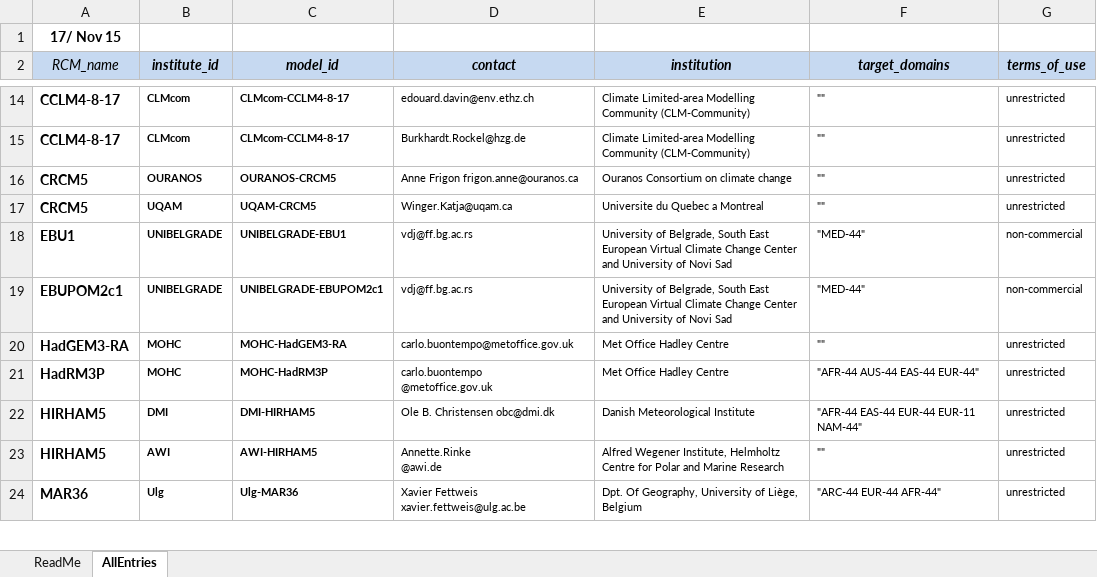
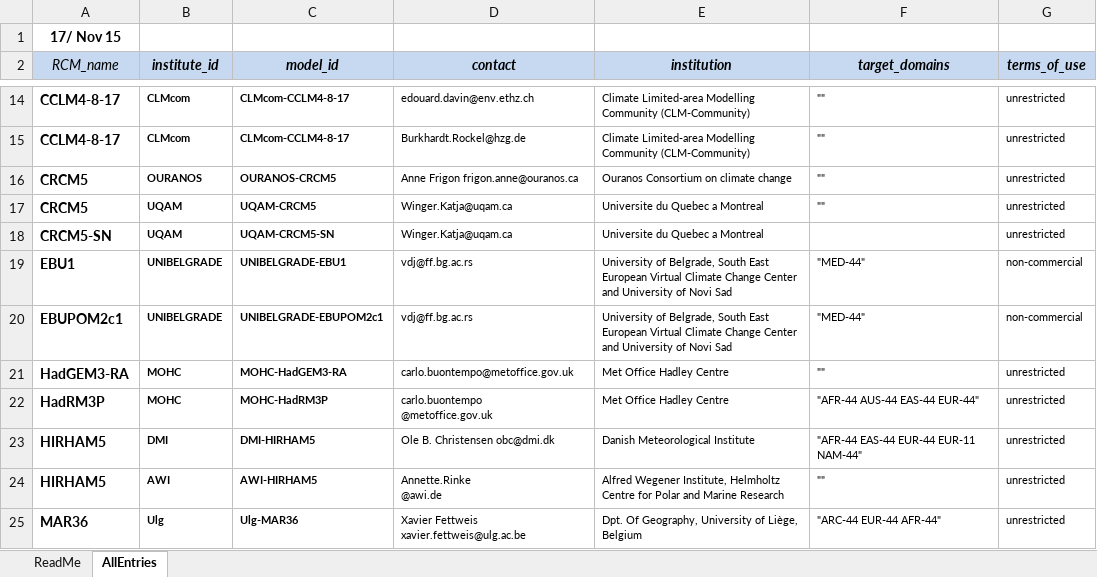
Before and after one commit to IS-ENES-Data/cordex, an Excel workbook: CORDEX_register.xlsx, sheet AllEntries, drawn as a sheet; only a part is shown, gaps mark what is left out; values as stored, in another font and other column widths than the file's, no borders; conditional formats not drawn; the diff names each change by its address in the sheet, - before the commit and + after, or states it on an @@ line.

Commit message:
Added CRCM5-SN, spectrally nudged version of UQAM CRCM5

```diff
--- a/CORDEX_register.xlsx (sheet AllEntries)
+++ b/CORDEX_register.xlsx (sheet AllEntries)
+row 18: CRCM5-SN | UQAM | UQAM-CRCM5-SN | Winger.Katja@uqam.ca | Universite du Quebec a Montreal |  | unrestricted
```
